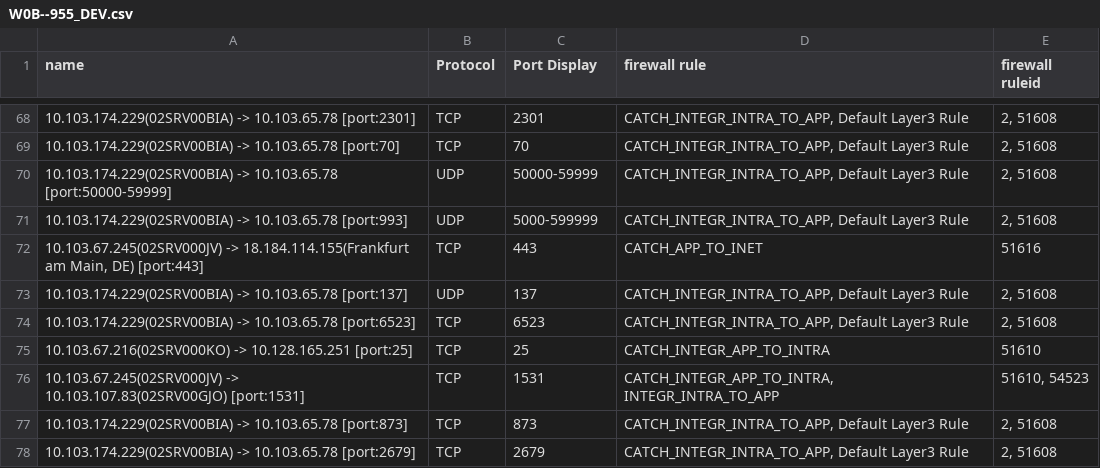
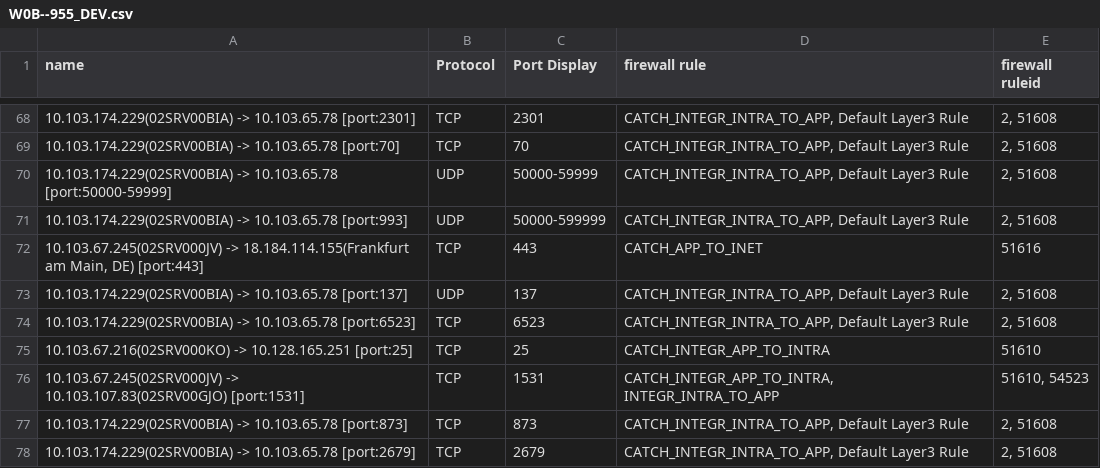
Before and after one commit to wael-196/NSXscript, a CSV file: W0B--955_DEV.csv, drawn as a sheet; only a part is shown, gaps mark what is left out.

Commit message:
dd

```diff
--- a/W0B--955_DEV.csv
+++ b/W0B--955_DEV.csv
@@ -70,3 +70,3 @@ name,Protocol,Port Display,firewall rule,firewall ruleid
 10.103.174.229(02SRV00BIA) -> 10.103.65.78 [port:50000-59999],UDP,50000-59999,"CATCH_INTEGR_INTRA_TO_APP, Default Layer3 Rule","2, 51608"
-10.103.174.229(02SRV00BIA) -> 10.103.65.78 [port:993],UDP,5000-599999,"CATCH_INTEGR_INTRA_TO_APP, Default Layer3 Rule","2, 51608"
+10.103.174.229(02SRV00BIA) -> 10.103.65.78 [port:993],UDP,50000-599999,"CATCH_INTEGR_INTRA_TO_APP, Default Layer3 Rule","2, 51608"
 "10.103.67.245(02SRV000JV) -> 18.184.114.155(Frankfurt am Main, DE) [port:443]",TCP,443,CATCH_APP_TO_INET,51616
```
